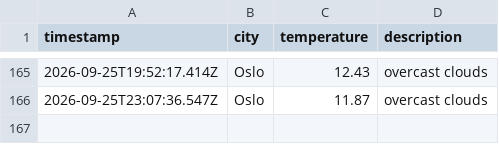
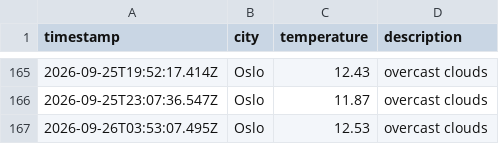
Before and after one commit to moniafavaro/weather_data_ops, a CSV file: data/weather_log.csv, drawn as a sheet; only a part is shown, gaps mark what is left out.

```diff
--- a/data/weather_log.csv
+++ b/data/weather_log.csv
@@ -166 +166,2 @@ timestamp,city,temperature,description
 2026-09-25T23:07:36.547Z,Oslo,11.87,overcast clouds
+2026-09-26T03:53:07.495Z,Oslo,12.53,overcast clouds
```
Also changed, not shown: 1 other file.
